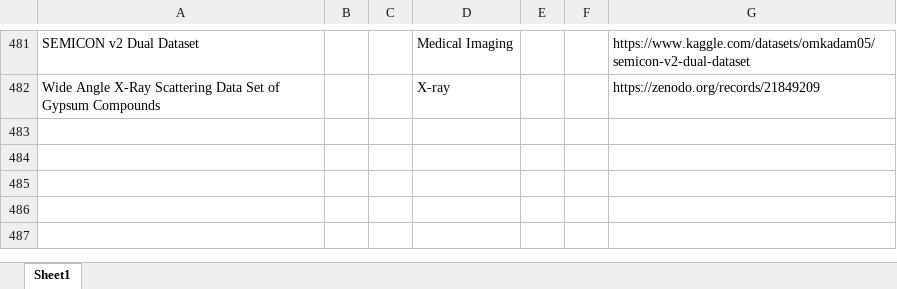
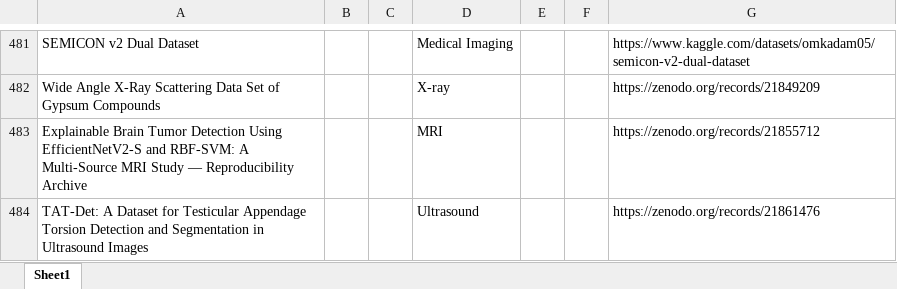
Before and after one commit to ajayjagan2511/medical-monitor, an Excel workbook: new_datasets.xlsx, sheet Sheet1, drawn as a sheet; only a part is shown, gaps mark what is left out; values as stored, in another font and other column widths than the file's, no borders; the diff names each change by its address in the sheet, - before the commit and + after, or states it on an @@ line.

```diff
--- a/new_datasets.xlsx (sheet Sheet1)
+++ b/new_datasets.xlsx (sheet Sheet1)
+row 483: Explainable Brain Tumor Detection Using EfficientNetV2-S and RBF-SVM: A Multi-Source MRI Study — Reproducibility Archive |  |  | MRI |  |  | https://zenodo.org/records/21855712
+row 484: TAT-Det: A Dataset for Testicular Appendage Torsion Detection and Segmentation in Ultrasound Images |  |  | Ultrasound |  |  | https://zenodo.org/records/21861476
```
Also changed, not shown: 1 other file.
